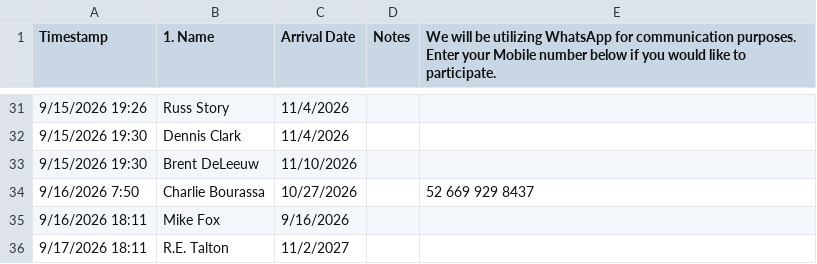
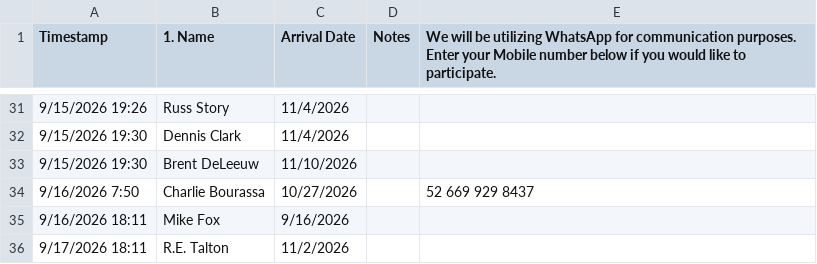
Before and after one commit to MobileAppsLab/Arrivals_To_Maz, a CSV file: Arrivals_To_Maz.csv, drawn as a sheet; only a part is shown, gaps mark what is left out.

Commit message:
Update Arrivals_To_Maz.csv

```diff
--- a/Arrivals_To_Maz.csv
+++ b/Arrivals_To_Maz.csv
@@ -35,2 +35,2 @@ Timestamp,1. Name,Arrival Date,Notes,We will be utilizing WhatsApp for communica
 9/16/2026 18:11,Mike Fox,9/16/2026,,
-9/17/2026 18:11,R.E. Talton,11/2/2027,,
+9/17/2026 18:11,R.E. Talton,11/2/2026,,
```
